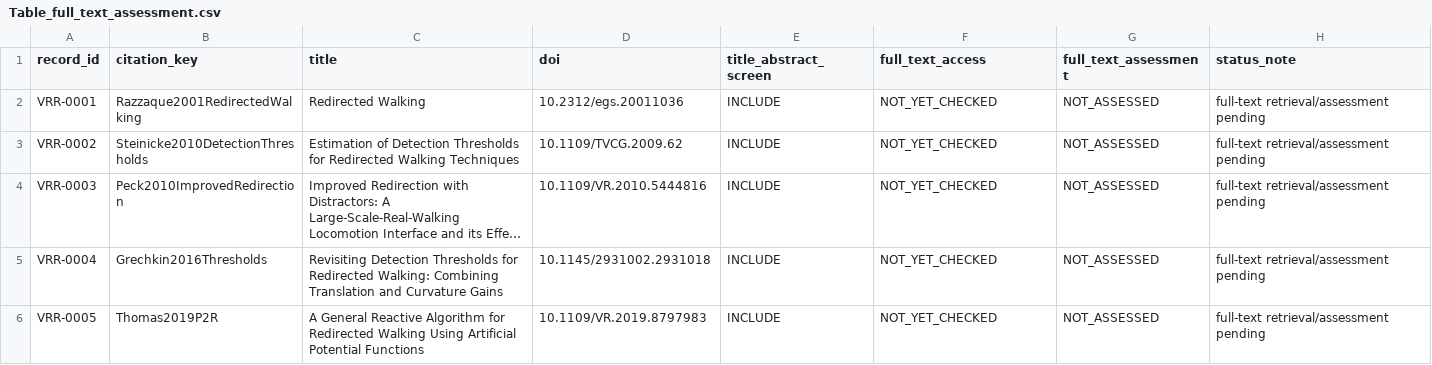
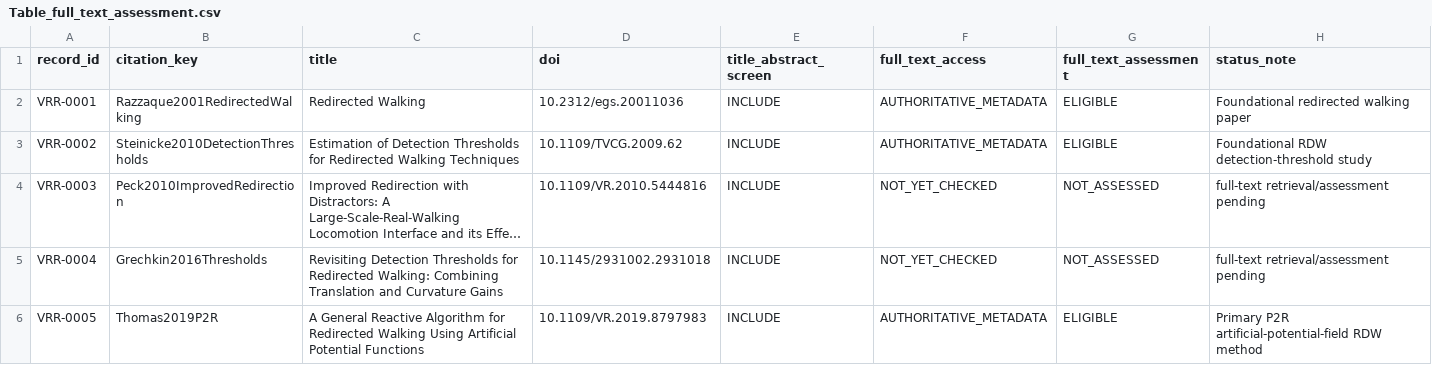
Before and after one commit to Arithmetic-Power-Geometry/Virtual-Reality-Research-Review, a CSV file: paper_writing_register/paper_assets/tables/Table_full_text_assessment.csv, drawn as a sheet; only a part is shown; long unchanged cells end in …; the diff covers the shown part only; the diff names each change by its address in the sheet, - before the commit and + after, or states it on an @@ line.

Commit message:
Review pipeline: assess foundational RDW and measurement full-text batch 4

```diff
--- a/paper_writing_register/paper_assets/tables/Table_full_text_assessment.csv
+++ b/paper_writing_register/paper_assets/tables/Table_full_text_assessment.csv
-F2:F3 (full_text_access): NOT_YET_CHECKED
+F2:F3 (full_text_access): AUTHORITATIVE_METADATA
-G2:G3 (full_text_assessment): NOT_ASSESSED
+G2:G3 (full_text_assessment): ELIGIBLE
-H2 (status_note): full-text retrieval/assessment pending
+H2 (status_note): Foundational redirected walking paper
-H3 (status_note): full-text retrieval/assessment pending
+H3 (status_note): Foundational RDW detection-threshold study
-F6 (full_text_access): NOT_YET_CHECKED
+F6 (full_text_access): AUTHORITATIVE_METADATA
-G6 (full_text_assessment): NOT_ASSESSED
+G6 (full_text_assessment): ELIGIBLE
-H6 (status_note): full-text retrieval/assessment pending
+H6 (status_note): Primary P2R artificial-potential-field RDW method
```
Also changed, not shown: 51 edited cells elsewhere in this file.
